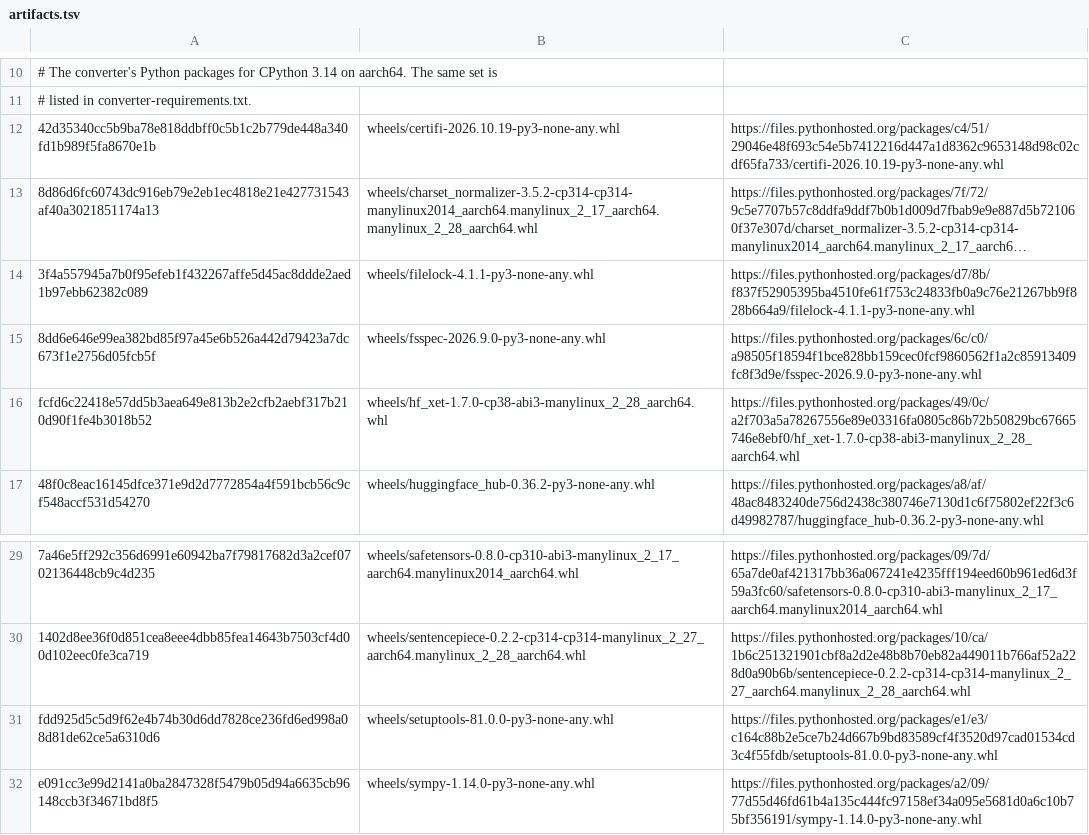
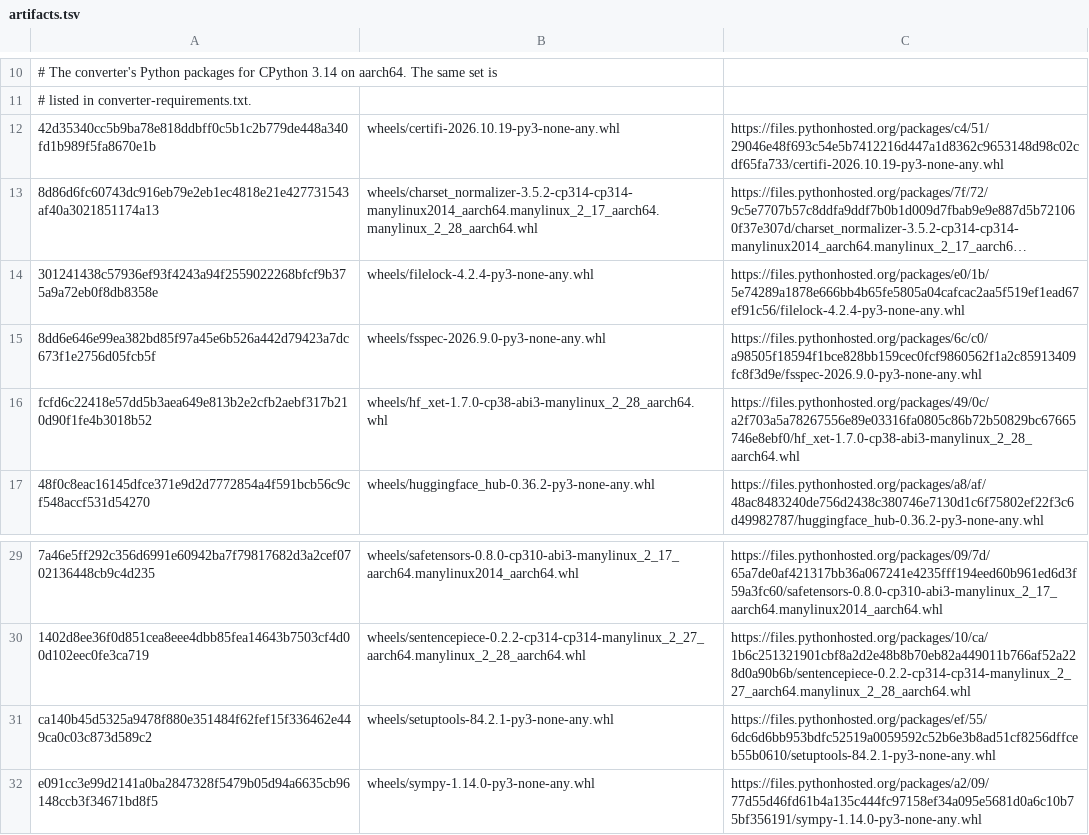
Before and after one commit to sindredg/ai-security-platform, a TSV file: worker/model-server/artifacts.tsv, drawn as a sheet; only a part is shown, gaps mark what is left out; long unchanged cells end in …; removed rows and columns are numbered as before the commit, all else as after; the diff names each change by its address in the sheet, - before the commit and + after, or states it on an @@ line.

Commit message:
chore: move the converter's filelock and setuptools pins, and record the pin review
The converter scan on main lists seven advisories that no reading clears:
six in filelock 4.1.1 and one in setuptools 81.0.0 (#211). Moving both
avoids them instead of accepting them: filelock 4.2.4 and setuptools
84.2.1 are the newest releases, and setuptools 84.2.1 also fixes
CVE-2026-59890, one of the eight the accepted risks page clears. Both are
pure Python wheels, installed with --no-deps like the rest. Their SHA-256
in artifacts.tsv equal PyPI's and a download's. The next model build is
the first to use them.

The version table records the review at the start of milestone 5. Every
other pin is still the newest stable release from its source. Python
3.15.2 is released with no official image yet, and the newest Ubuntu image
listed in both regions is not served.

```diff
--- a/worker/model-server/artifacts.tsv
+++ b/worker/model-server/artifacts.tsv
-A14: 3f4a557945a7b0f95efeb1f432267affe5d45ac8ddde2aed1b97ebb62382c089
+A14: 301241438c57936ef93f4243a94f2559022268bfcf9b375a9a72eb0f8db8358e
-B14: wheels/filelock-4.1.1-py3-none-any.whl
+B14: wheels/filelock-4.2.4-py3-none-any.whl
-C14: https://files.pythonhosted.org/packages/d7/8b/f837f52905395ba4510fe61f753c24833fb0a9c76e21267bb9f828b664a9/filelock-4.1.1-py3-none-any.whl
+C14: https://files.pythonhosted.org/packages/e0/1b/5e74289a1878e666bb4b65fe5805a04cafcac2aa5f519ef1ead67ef91c56/filelock-4.2.4-py3-none-any.whl
-row 31: fdd925d5c5d9f62e4b74b30d6dd7828ce236fd6ed998a08d81de62ce5a6310d6 | wheels/setuptools-81.0.0-py3-none-any.whl | https://files.pythonhosted.org/packages/e1/e3/c164c88b2e5ce7b24d667b9bd83589cf4f3520d97cad01534cd3c4f55fdb/setuptools-81.0.0-py3-none-any.whl
+row 31: ca140b45d5325a9478f880e351484f62fef15f336462e449ca0c03c873d589c2 | wheels/setuptools-84.2.1-py3-none-any.whl | https://files.pythonhosted.org/packages/ef/55/6dc6d6bb953bdfc52519a0059592c52b6e3b8ad51cf8256dffceb55b0610/setuptools-84.2.1-py3-none-any.whl
```
Also changed, not shown: 2 other files.
